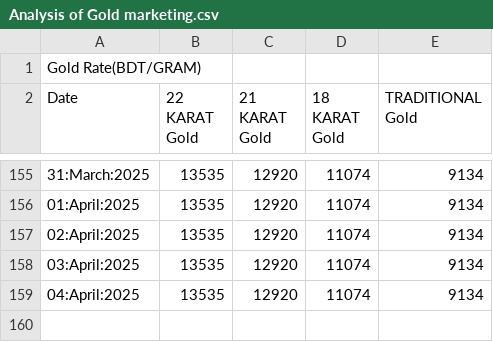
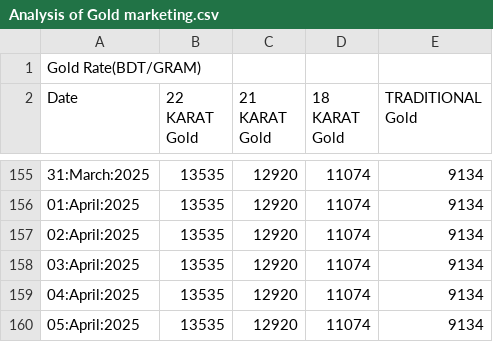
Before and after one commit to niaz86/Silver_Gold_price, a CSV file: Analysis of Gold marketing.csv, drawn as a sheet; only a part is shown, gaps mark what is left out.

```diff
--- a/Analysis of Gold marketing.csv
+++ b/Analysis of Gold marketing.csv
@@ -159 +159,2 @@ Date,22 KARAT Gold,21 KARAT Gold,18 KARAT Gold,TRADITIONAL Gold
 04:April:2025,13535,12920,11074,9134
+05:April:2025,13535,12920,11074,9134
```
Also changed, not shown: Analysis of Silver marketing.csv.
